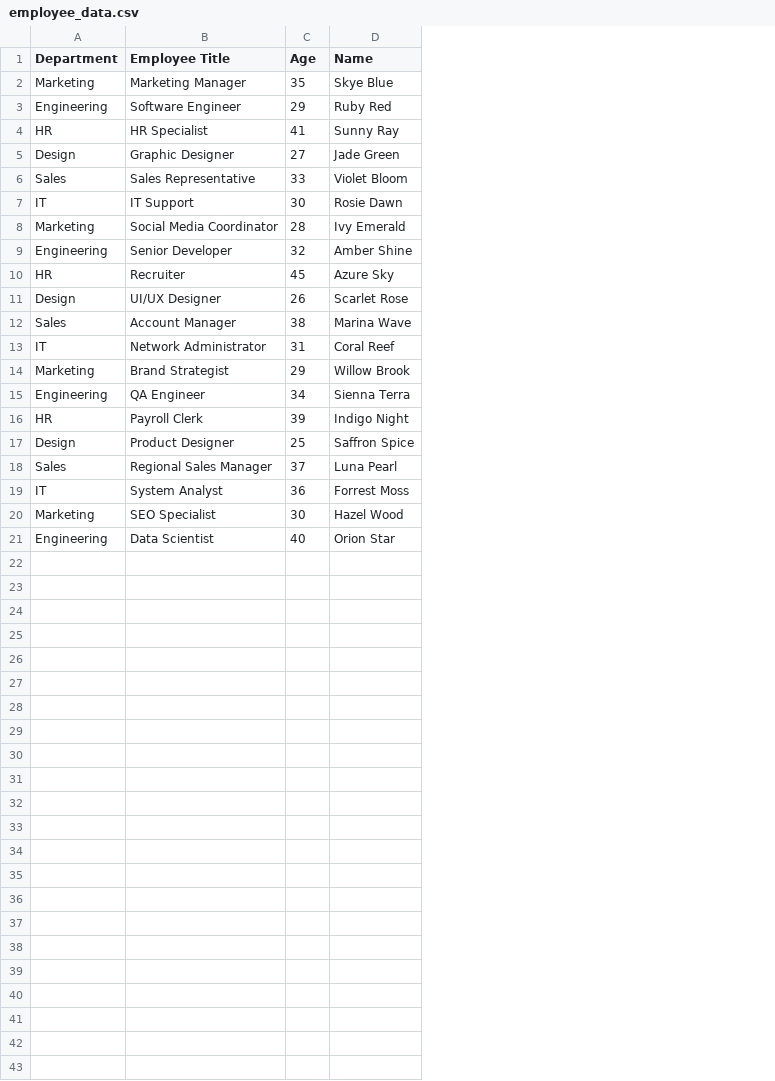
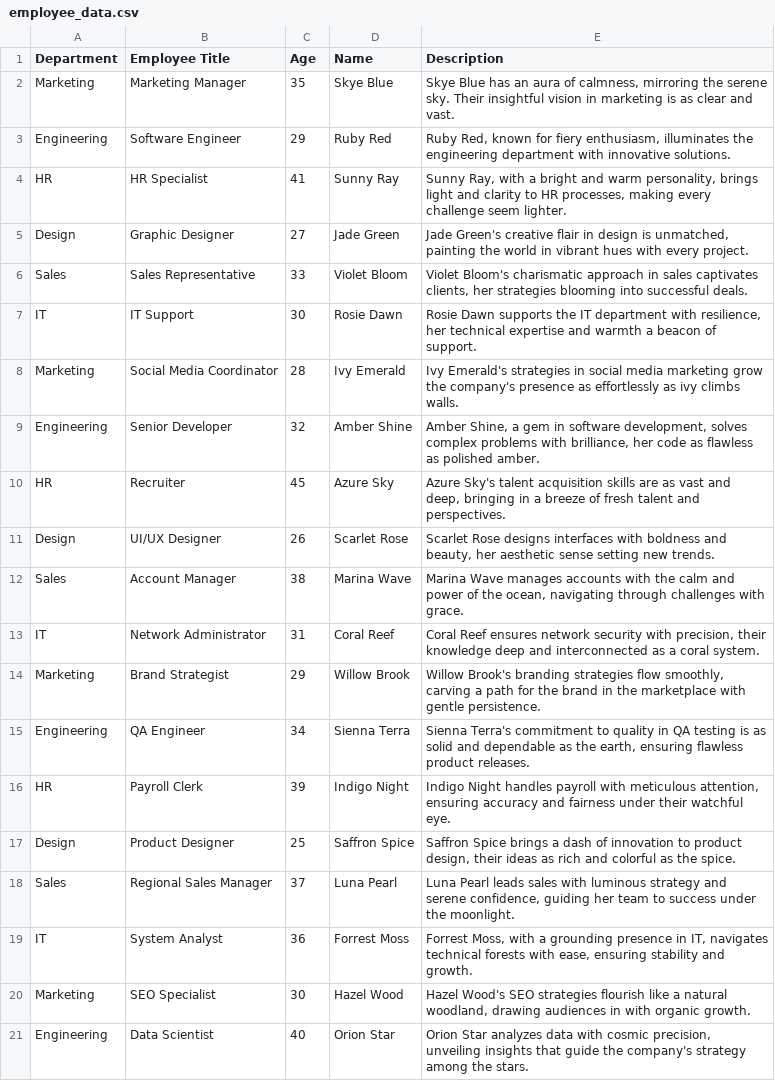
Before and after one commit to oliban/matching-game, a CSV file: employee_data.csv, drawn as a sheet; the diff names each change by its address in the sheet, - before the commit and + after, or states it on an @@ line.

```diff
--- a/employee_data.csv
+++ b/employee_data.csv
+column E (Description), rows 2-21: Skye Blue has an aura of calmness, mirroring the serene sky. Their insightful vision in marketing is as clear and vast. | Ruby Red, known for fiery enthusiasm, illuminates the engineering department with innovative solutions. | Sunny Ray, with a bright and warm personality, brings light and clarity to HR processes, making every challenge seem lighter. | Jade Green's creative flair in design is unmatched, painting the world in vibrant hues with every project. | Violet Bloom's charismatic approach in sales captivates clients, her strategies blooming into successful deals. | Rosie Dawn supports the IT department with resilience, her technical expertise and warmth a beacon of support. | Ivy Emerald's strategies in social media marketing grow the company's presence as effortlessly as ivy climbs walls. | Amber Shine, a gem in software development, solves complex problems with brilliance, her code as flawless as polished amber. | Azure Sky's talent acquisition skills are as vast and deep, bringing in a breeze of fresh talent and perspectives. | Scarlet Rose designs interfaces with boldness and beauty, her aesthetic sense setting new trends. | Marina Wave manages accounts with the calm and power of the ocean, navigating through challenges with grace. | Coral Reef ensures network security with precision, their knowledge deep and interconnected as a coral system. | Willow Brook's branding strategies flow smoothly, carving a path for the brand in the marketplace with gentle persistence. | Sienna Terra's commitment to quality in QA testing is as solid and dependable as the earth, ensuring flawless product releases. | Indigo Night handles payroll with meticulous attention, ensuring accuracy and fairness under their watchful eye. | Saffron Spice brings a dash of innovation to product design, their ideas as rich and colorful as the spice. | Luna Pearl leads sales with luminous strategy and serene confidence, guiding her team to success under the moonlight. | Forrest Moss, with a grounding presence in IT, navigates technical forests with ease, ensuring stability and growth. | Hazel Wood's SEO strategies flourish like a natural woodland, drawing audiences in with organic growth. | Orion Star analyzes data with cosmic precision, unveiling insights that guide the company's strategy among the stars.
```
Also changed, not shown: 10 other files.
